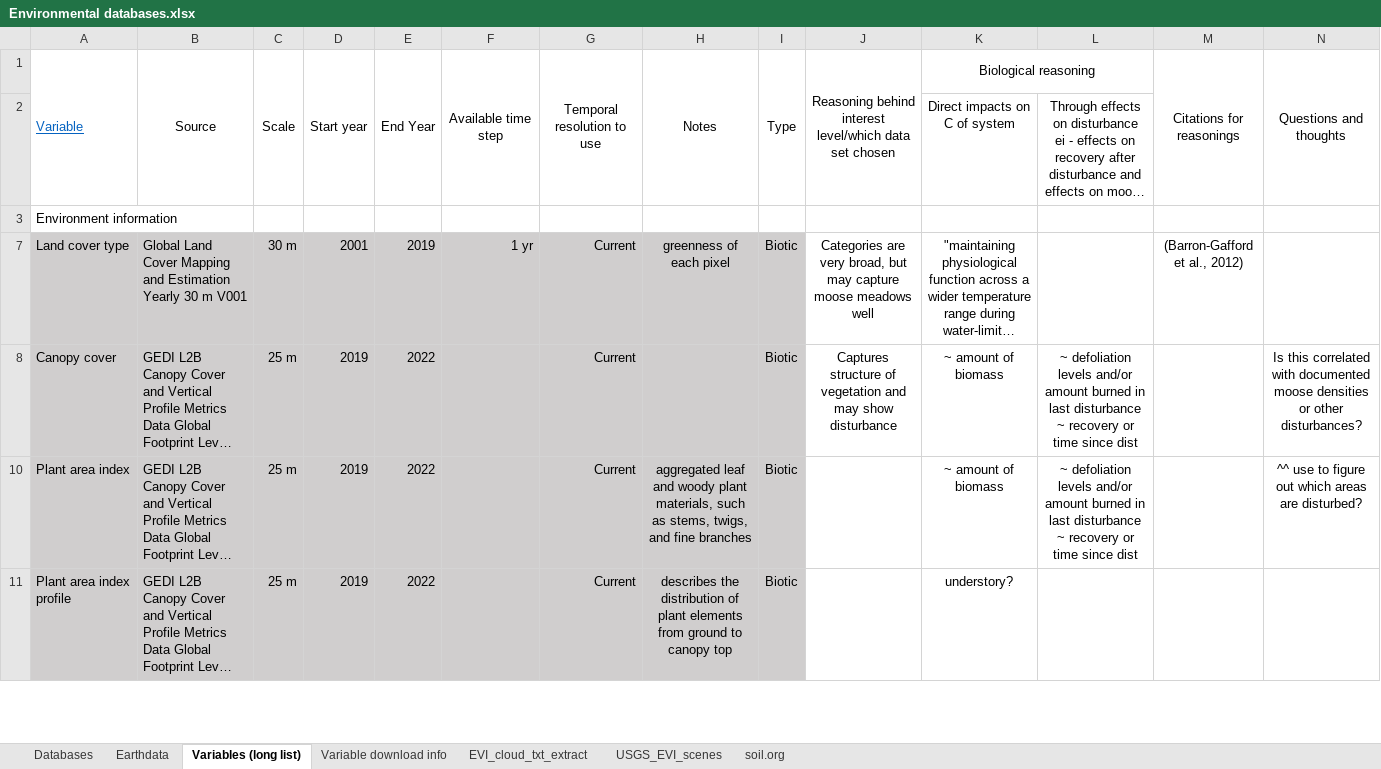
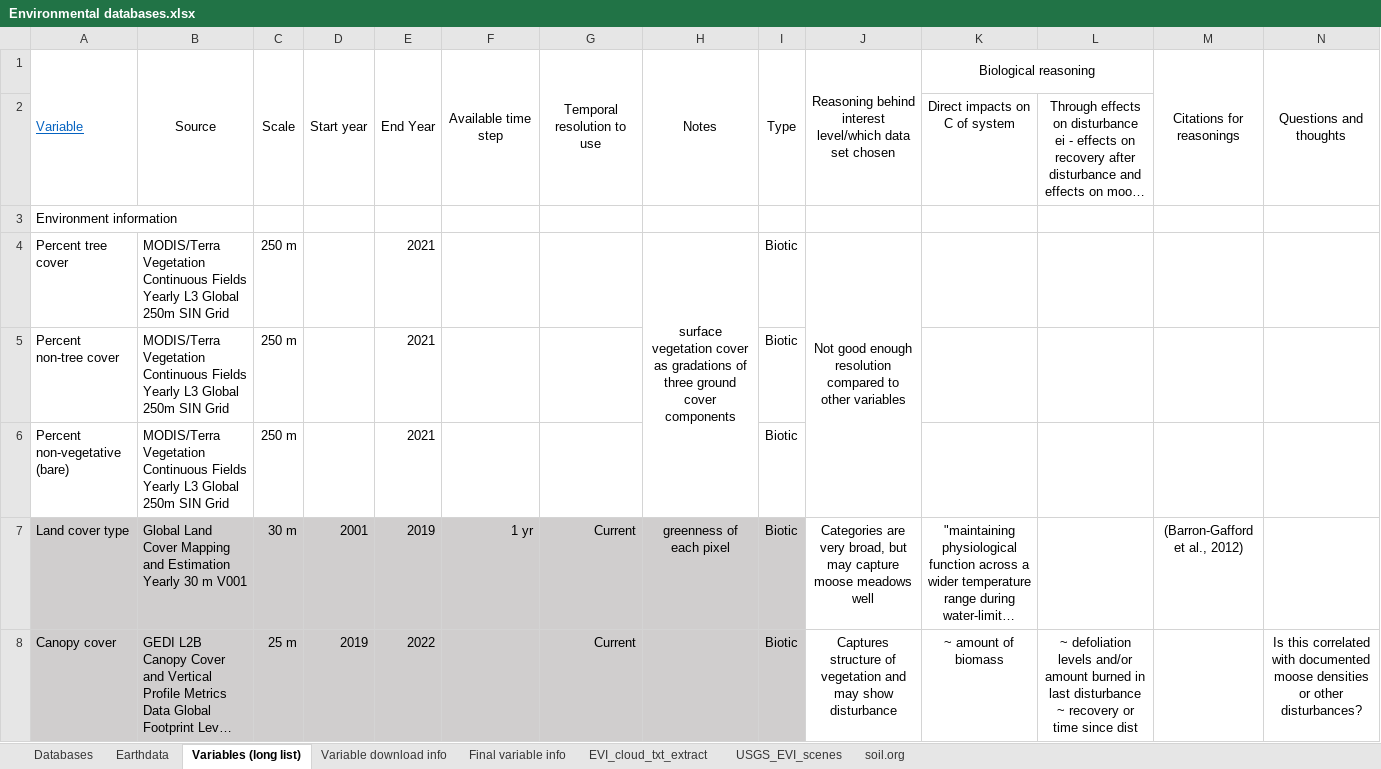
Before and after one commit to emmwilson/C_forecasting_NL, an Excel workbook: Environmental_datasets/Environmental databases.xlsx, sheet Variables (long list), drawn as a sheet; only a part is shown; the shorter side is filled out with more unchanged rows; long unchanged cells end in …; values as stored, in another font and other column widths than the file's, no borders; rows hold the shown columns only; the diff covers the shown part only; the diff names each change by its address in the sheet, - before the commit and + after, or states it on an @@ line.

```diff
--- a/Environmental_datasets/Environmental databases.xlsx (sheet Variables (long list))
+++ b/Environmental_datasets/Environmental databases.xlsx (sheet Variables (long list))
+sheet tab: Final variable info
@@ row 4 unhidden: Percent tree cover | MODIS/Terra Vegetation Continuous Fields Yearly L3 Global 250m SIN Grid | 250 m |  | 2021 |  |  | surface vegetation cover as gradations of three ground cover components | Biotic | Not good enough resolution compared to other variables @@
@@ row 5 unhidden: Percent non-tree cover | MODIS/Terra Vegetation Continuous Fields Yearly L3 Global 250m SIN Grid | 250 m |  | 2021 |  |  |  | Biotic @@
@@ row 6 unhidden: Percent non-vegetative (bare) | MODIS/Terra Vegetation Continuous Fields Yearly L3 Global 250m SIN Grid | 250 m |  | 2021 |  |  |  | Biotic @@
```
Also changed, not shown: 7 added rows and 20 hidden or unhidden rows elsewhere in this sheet, sheet Variable download info, formulas that keep their value, hidden cells, 19 other files.
